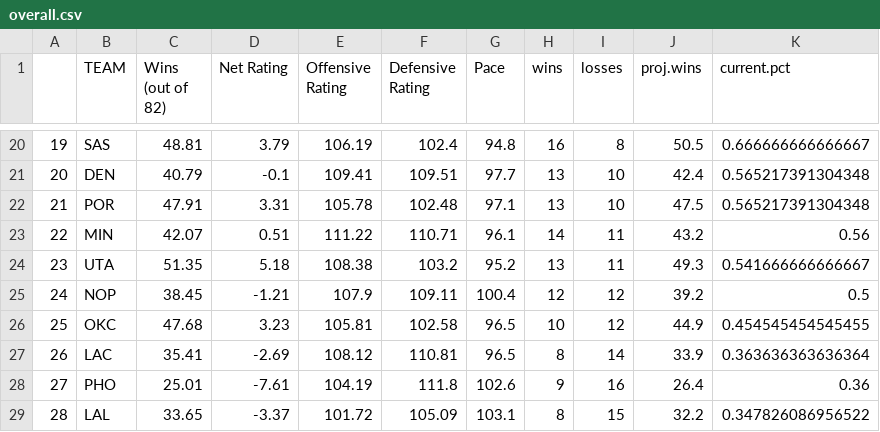
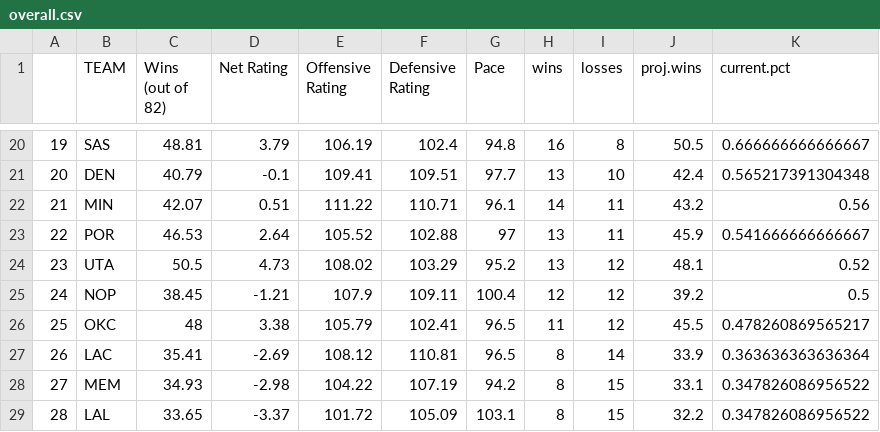
Before and after one commit to tvbassine/four.factors.data, a CSV file: overall.csv, drawn as a sheet; only a part is shown, gaps mark what is left out; the diff covers the shown part only.

```diff
--- a/overall.csv
+++ b/overall.csv
@@ -21,9 +21,9 @@
 "20","DEN",40.79,-0.1,109.41,109.51,97.7,13,10,42.4,0.565217391304348
-"21","POR",47.91,3.31,105.78,102.48,97.1,13,10,47.5,0.565217391304348
-"22","MIN",42.07,0.51,111.22,110.71,96.1,14,11,43.2,0.56
-"23","UTA",51.35,5.18,108.38,103.2,95.2,13,11,49.3,0.541666666666667
+"21","MIN",42.07,0.51,111.22,110.71,96.1,14,11,43.2,0.56
+"22","POR",46.53,2.64,105.52,102.88,97,13,11,45.9,0.541666666666667
+"23","UTA",50.5,4.73,108.02,103.29,95.2,13,12,48.1,0.52
 "24","NOP",38.45,-1.21,107.9,109.11,100.4,12,12,39.2,0.5
-"25","OKC",47.68,3.23,105.81,102.58,96.5,10,12,44.9,0.454545454545455
+"25","OKC",48,3.38,105.79,102.41,96.5,11,12,45.5,0.478260869565217
 "26","LAC",35.41,-2.69,108.12,110.81,96.5,8,14,33.9,0.363636363636364
-"27","PHO",25.01,-7.61,104.19,111.8,102.6,9,16,26.4,0.36
+"27","MEM",34.93,-2.98,104.22,107.19,94.2,8,15,33.1,0.347826086956522
 "28","LAL",33.65,-3.37,101.72,105.09,103.1,8,15,32.2,0.347826086956522
```
Also changed, not shown: 35 edited cells elsewhere in this file, def.csv, off.csv.
